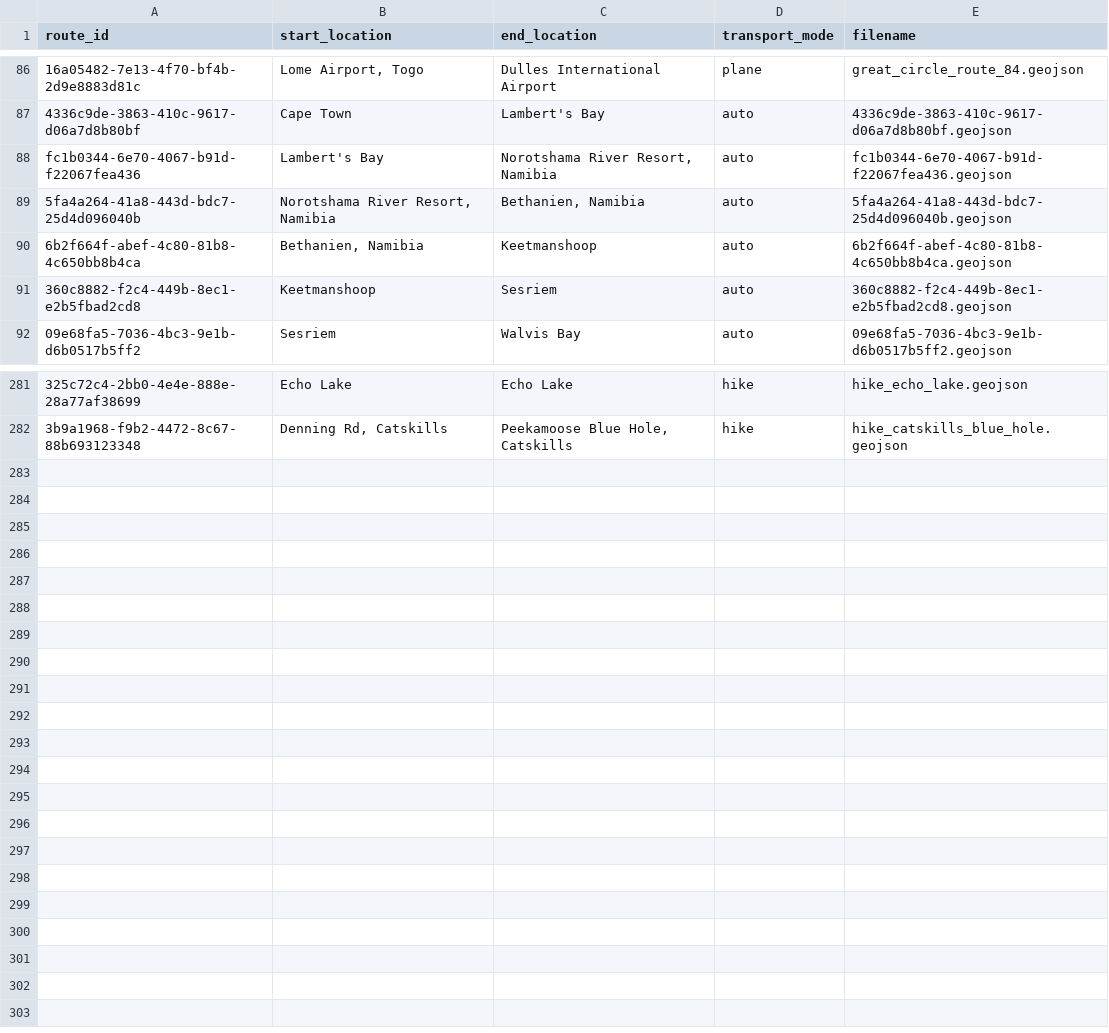
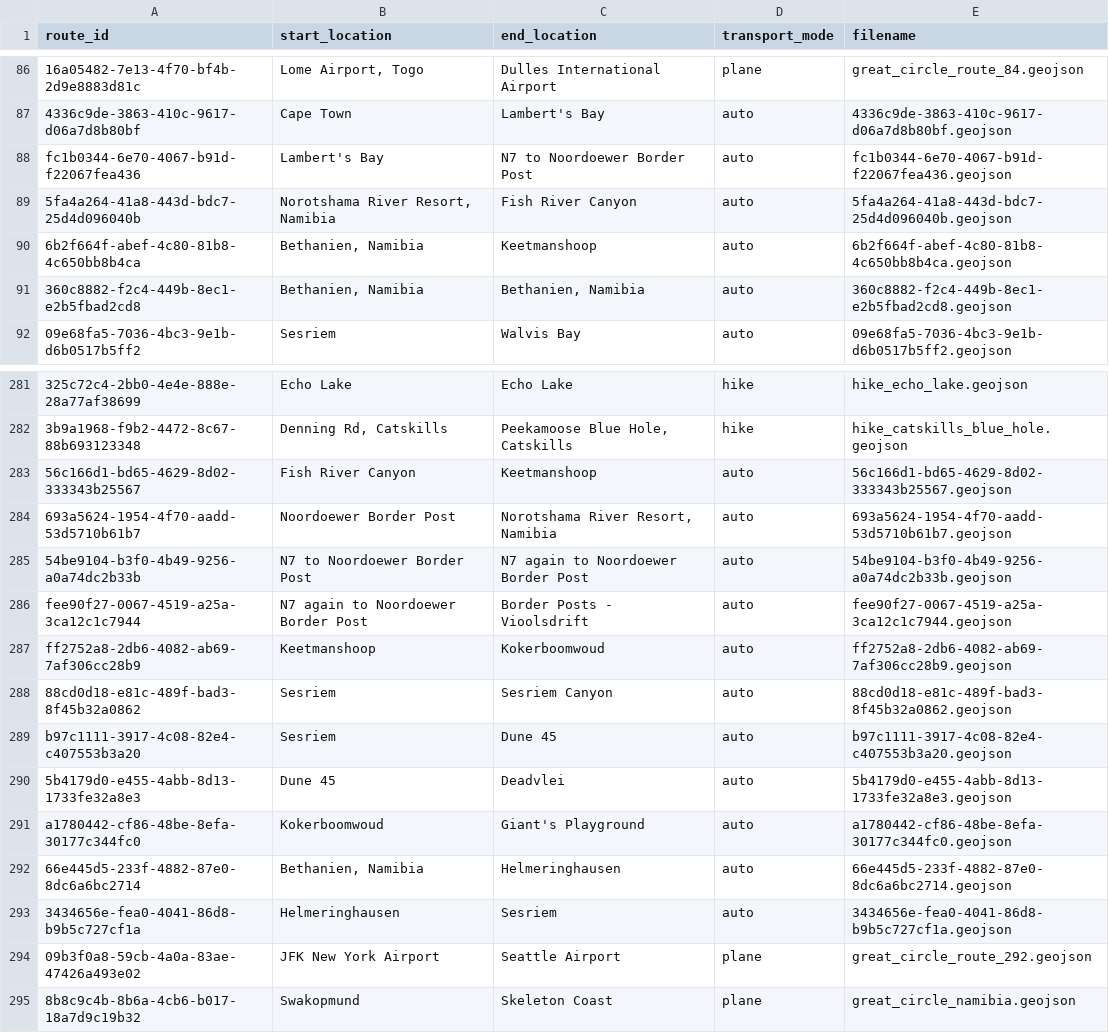
Before and after one commit to johbry17/Waypoints-A-Personal-BioGeography, a CSV file: docs/resources/data/routes.csv, drawn as a sheet; only a part is shown, gaps mark what is left out; the diff names each change by its address in the sheet, - before the commit and + after, or states it on an @@ line.

Commit message:
feat: add manual coordinates, geocache to routes in extract_data.ipynb, update Namibia routes

```diff
--- a/docs/resources/data/routes.csv
+++ b/docs/resources/data/routes.csv
-C88 (end_location): Norotshama River Resort, Namibia
+C88 (end_location): N7 to Noordoewer Border Post
-C89 (end_location): Bethanien, Namibia
+C89 (end_location): Fish River Canyon
-B91 (start_location): Keetmanshoop
+B91 (start_location): Bethanien, Namibia
-C91 (end_location): Sesriem
+C91 (end_location): Bethanien, Namibia
+row 283: 56c166d1-bd65-4629-8d02-333343b25567 | Fish River Canyon | Keetmanshoop | auto | 56c166d1-bd65-4629-8d02-333343b25567.geojson
+row 284: 693a5624-1954-4f70-aadd-53d5710b61b7 | Noordoewer Border Post | Norotshama River Resort, Namibia | auto | 693a5624-1954-4f70-aadd-53d5710b61b7.geojson
+row 285: 54be9104-b3f0-4b49-9256-a0a74dc2b33b | N7 to Noordoewer Border Post | N7 again to Noordoewer Border Post | auto | 54be9104-b3f0-4b49-9256-a0a74dc2b33b.geojson
+row 286: fee90f27-0067-4519-a25a-3ca12c1c7944 | N7 again to Noordoewer Border Post | Border Posts - Vioolsdrift | auto | fee90f27-0067-4519-a25a-3ca12c1c7944.geojson
+row 287: ff2752a8-2db6-4082-ab69-7af306cc28b9 | Keetmanshoop | Kokerboomwoud | auto | ff2752a8-2db6-4082-ab69-7af306cc28b9.geojson
+row 288: 88cd0d18-e81c-489f-bad3-8f45b32a0862 | Sesriem | Sesriem Canyon | auto | 88cd0d18-e81c-489f-bad3-8f45b32a0862.geojson
+row 289: b97c1111-3917-4c08-82e4-c407553b3a20 | Sesriem | Dune 45 | auto | b97c1111-3917-4c08-82e4-c407553b3a20.geojson
+row 290: 5b4179d0-e455-4abb-8d13-1733fe32a8e3 | Dune 45 | Deadvlei | auto | 5b4179d0-e455-4abb-8d13-1733fe32a8e3.geojson
+row 291: a1780442-cf86-48be-8efa-30177c344fc0 | Kokerboomwoud | Giant's Playground | auto | a1780442-cf86-48be-8efa-30177c344fc0.geojson
+row 292: 66e445d5-233f-4882-87e0-8dc6a6bc2714 | Bethanien, Namibia | Helmeringhausen | auto | 66e445d5-233f-4882-87e0-8dc6a6bc2714.geojson
+row 293: 3434656e-fea0-4041-86d8-b9b5c727cf1a | Helmeringhausen | Sesriem | auto | 3434656e-fea0-4041-86d8-b9b5c727cf1a.geojson
+row 294: 09b3f0a8-59cb-4a0a-83ae-47426a493e02 | JFK New York Airport | Seattle Airport | plane | great_circle_route_292.geojson
+row 295: 8b8c9c4b-8b6a-4cb6-b017-18a7d9c19b32 | Swakopmund | Skeleton Coast | plane | great_circle_namibia.geojson
```
Also changed, not shown: docs/resources/data/Location.csv, docs/resources/data/activity.csv, 21 other files.
